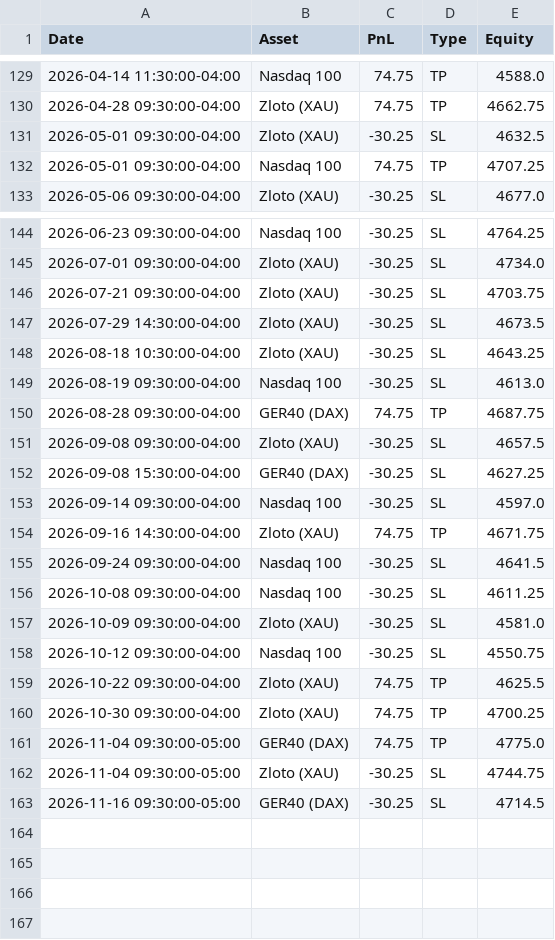
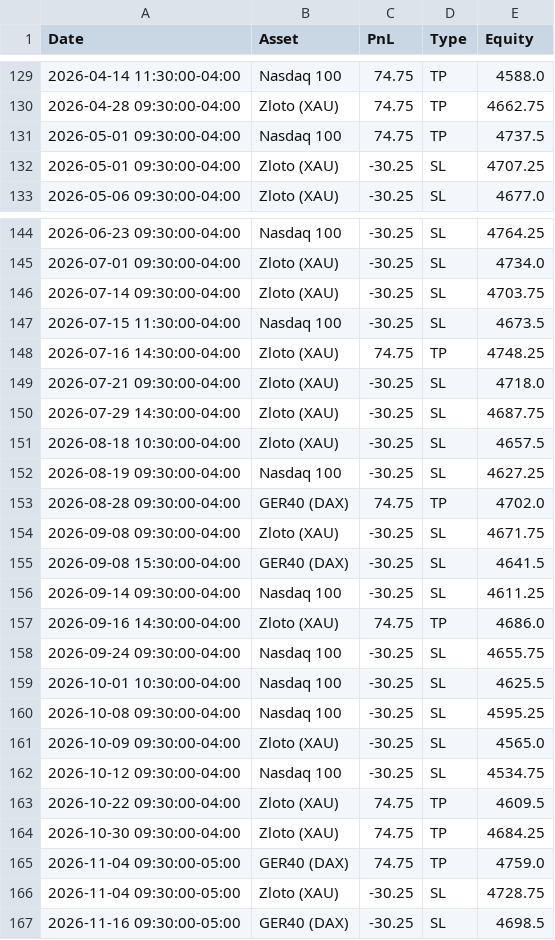
Before and after one commit to whydonotme/trading-lab, a CSV file: results/trades.csv, drawn as a sheet; only a part is shown, gaps mark what is left out; the diff covers the shown part only.

```diff
--- a/results/trades.csv
+++ b/results/trades.csv
@@ -130,4 +130,4 @@ Date,Asset,PnL,Type,Equity
 2026-04-28 09:30:00-04:00,Zloto (XAU),74.75,TP,4662.75
-2026-05-01 09:30:00-04:00,Zloto (XAU),-30.25,SL,4632.5
-2026-05-01 09:30:00-04:00,Nasdaq 100,74.75,TP,4707.25
+2026-05-01 09:30:00-04:00,Nasdaq 100,74.75,TP,4737.5
+2026-05-01 09:30:00-04:00,Zloto (XAU),-30.25,SL,4707.25
 2026-05-06 09:30:00-04:00,Zloto (XAU),-30.25,SL,4677.0
@@ -145,19 +145,23 @@ Date,Asset,PnL,Type,Equity
 2026-07-01 09:30:00-04:00,Zloto (XAU),-30.25,SL,4734.0
-2026-07-21 09:30:00-04:00,Zloto (XAU),-30.25,SL,4703.75
-2026-07-29 14:30:00-04:00,Zloto (XAU),-30.25,SL,4673.5
-2026-08-18 10:30:00-04:00,Zloto (XAU),-30.25,SL,4643.25
-2026-08-19 09:30:00-04:00,Nasdaq 100,-30.25,SL,4613.0
-2026-08-28 09:30:00-04:00,GER40 (DAX),74.75,TP,4687.75
-2026-09-08 09:30:00-04:00,Zloto (XAU),-30.25,SL,4657.5
-2026-09-08 15:30:00-04:00,GER40 (DAX),-30.25,SL,4627.25
-2026-09-14 09:30:00-04:00,Nasdaq 100,-30.25,SL,4597.0
-2026-09-16 14:30:00-04:00,Zloto (XAU),74.75,TP,4671.75
-2026-09-24 09:30:00-04:00,Nasdaq 100,-30.25,SL,4641.5
-2026-10-08 09:30:00-04:00,Nasdaq 100,-30.25,SL,4611.25
-2026-10-09 09:30:00-04:00,Zloto (XAU),-30.25,SL,4581.0
-2026-10-12 09:30:00-04:00,Nasdaq 100,-30.25,SL,4550.75
-2026-10-22 09:30:00-04:00,Zloto (XAU),74.75,TP,4625.5
-2026-10-30 09:30:00-04:00,Zloto (XAU),74.75,TP,4700.25
-2026-11-04 09:30:00-05:00,GER40 (DAX),74.75,TP,4775.0
-2026-11-04 09:30:00-05:00,Zloto (XAU),-30.25,SL,4744.75
-2026-11-16 09:30:00-05:00,GER40 (DAX),-30.25,SL,4714.5
+2026-07-14 09:30:00-04:00,Zloto (XAU),-30.25,SL,4703.75
+2026-07-15 11:30:00-04:00,Nasdaq 100,-30.25,SL,4673.5
+2026-07-16 14:30:00-04:00,Zloto (XAU),74.75,TP,4748.25
+2026-07-21 09:30:00-04:00,Zloto (XAU),-30.25,SL,4718.0
+2026-07-29 14:30:00-04:00,Zloto (XAU),-30.25,SL,4687.75
+2026-08-18 10:30:00-04:00,Zloto (XAU),-30.25,SL,4657.5
+2026-08-19 09:30:00-04:00,Nasdaq 100,-30.25,SL,4627.25
+2026-08-28 09:30:00-04:00,GER40 (DAX),74.75,TP,4702.0
+2026-09-08 09:30:00-04:00,Zloto (XAU),-30.25,SL,4671.75
+2026-09-08 15:30:00-04:00,GER40 (DAX),-30.25,SL,4641.5
+2026-09-14 09:30:00-04:00,Nasdaq 100,-30.25,SL,4611.25
+2026-09-16 14:30:00-04:00,Zloto (XAU),74.75,TP,4686.0
+2026-09-24 09:30:00-04:00,Nasdaq 100,-30.25,SL,4655.75
+2026-10-01 10:30:00-04:00,Nasdaq 100,-30.25,SL,4625.5
+2026-10-08 09:30:00-04:00,Nasdaq 100,-30.25,SL,4595.25
+2026-10-09 09:30:00-04:00,Zloto (XAU),-30.25,SL,4565.0
+2026-10-12 09:30:00-04:00,Nasdaq 100,-30.25,SL,4534.75
+2026-10-22 09:30:00-04:00,Zloto (XAU),74.75,TP,4609.5
+2026-10-30 09:30:00-04:00,Zloto (XAU),74.75,TP,4684.25
+2026-11-04 09:30:00-05:00,GER40 (DAX),74.75,TP,4759.0
+2026-11-04 09:30:00-05:00,Zloto (XAU),-30.25,SL,4728.75
+2026-11-16 09:30:00-05:00,GER40 (DAX),-30.25,SL,4698.5
```
Also changed, not shown: 6 edited cells elsewhere in this file, 1 other file.
